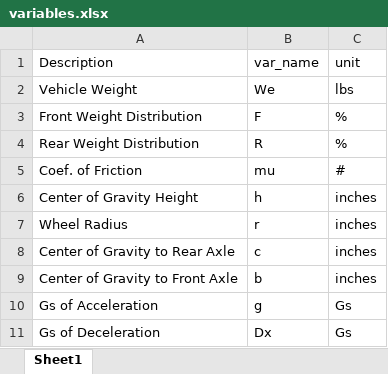
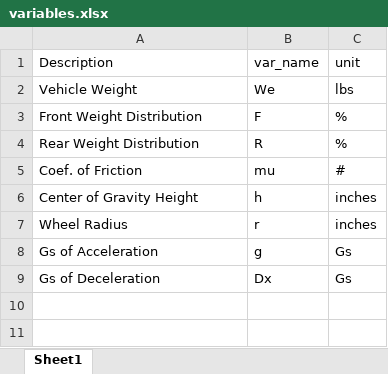
Before and after one commit to taiyangie/LinkageForceAnalyzer, an Excel workbook: variables.xlsx, sheet Sheet1, drawn as a sheet; values as stored, in another font and other column widths than the file's, no borders; the diff names each change by its address in the sheet, - before the commit and + after, or states it on an @@ line.

```diff
--- a/variables.xlsx (sheet Sheet1)
+++ b/variables.xlsx (sheet Sheet1)
-row 8: Center of Gravity to Rear Axle | c | inches
-row 9: Center of Gravity to Front Axle | b | inches
```
Also changed, not shown: 2 other files.
